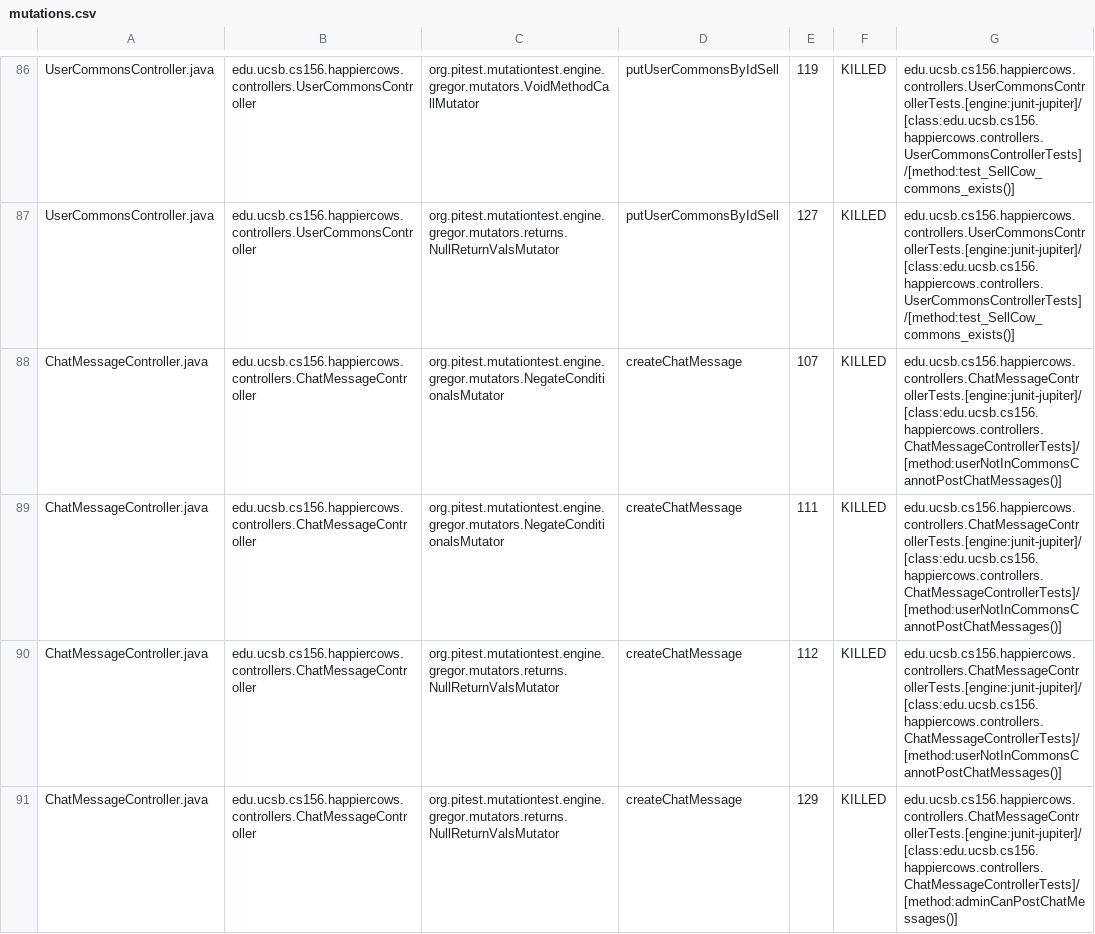
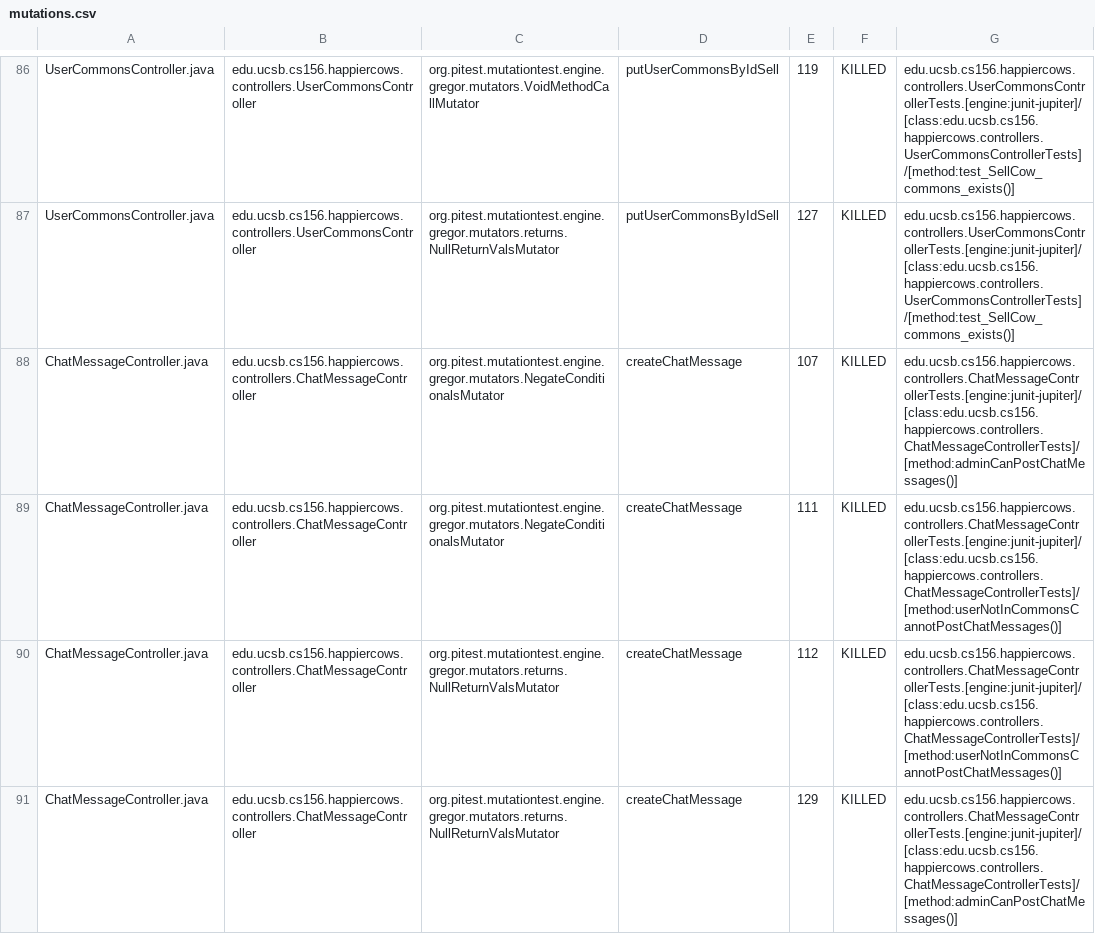
Before and after one commit to ucsb-cs156-f23/proj-happycows-f23-5pm-1, a CSV file: pitest/mutations.csv, drawn as a sheet; only a part is shown, gaps mark what is left out; the diff covers the shown part only.

Commit message:
Deploying to gh-pages from @ ucsb-cs156-f23/proj-happycows-f23-5pm-1@ae309ef1e890042fe0bd67fea8be6a904e8f9072 🚀

```diff
--- a/pitest/mutations.csv
+++ b/pitest/mutations.csv
@@ -87,3 +87,3 @@ UserCommonsController.java,edu.ucsb.cs156.happiercows.controllers.UserCommonsCon
 UserCommonsController.java,edu.ucsb.cs156.happiercows.controllers.UserCommonsController,org.pitest.mutationtest.engine.gregor.mutators.returns.NullReturnValsMutator,putUserCommonsByIdSell,127,KILLED,edu.ucsb.cs156.happiercows.controllers.UserCommonsControllerTests.[engine:junit-jupiter]/[class:edu.ucsb.cs156.happiercows.controllers.UserCommonsControllerTests]/[method:test_SellCow_commons_exists()]
-ChatMessageController.java,edu.ucsb.cs156.happiercows.controllers.ChatMessageController,org.pitest.mutationtest.engine.gregor.mutators.NegateConditionalsMutator,createChatMessage,107,KILLED,edu.ucsb.cs156.happiercows.controllers.ChatMessageControllerTests.[engine:junit-jupiter]/[class:edu.ucsb.cs156.happiercows.controllers.ChatMessageControllerTests]/[method:userNotInCommonsCannotPostChatMessages()]
+ChatMessageController.java,edu.ucsb.cs156.happiercows.controllers.ChatMessageController,org.pitest.mutationtest.engine.gregor.mutators.NegateConditionalsMutator,createChatMessage,107,KILLED,edu.ucsb.cs156.happiercows.controllers.ChatMessageControllerTests.[engine:junit-jupiter]/[class:edu.ucsb.cs156.happiercows.controllers.ChatMessageControllerTests]/[method:adminCanPostChatMessages()]
 ChatMessageController.java,edu.ucsb.cs156.happiercows.controllers.ChatMessageController,org.pitest.mutationtest.engine.gregor.mutators.NegateConditionalsMutator,createChatMessage,111,KILLED,edu.ucsb.cs156.happiercows.controllers.ChatMessageControllerTests.[engine:junit-jupiter]/[class:edu.ucsb.cs156.happiercows.controllers.ChatMessageControllerTests]/[method:userNotInCommonsCannotPostChatMessages()]
```
Also changed, not shown: 30 edited cells elsewhere in this file, 46 other files.
